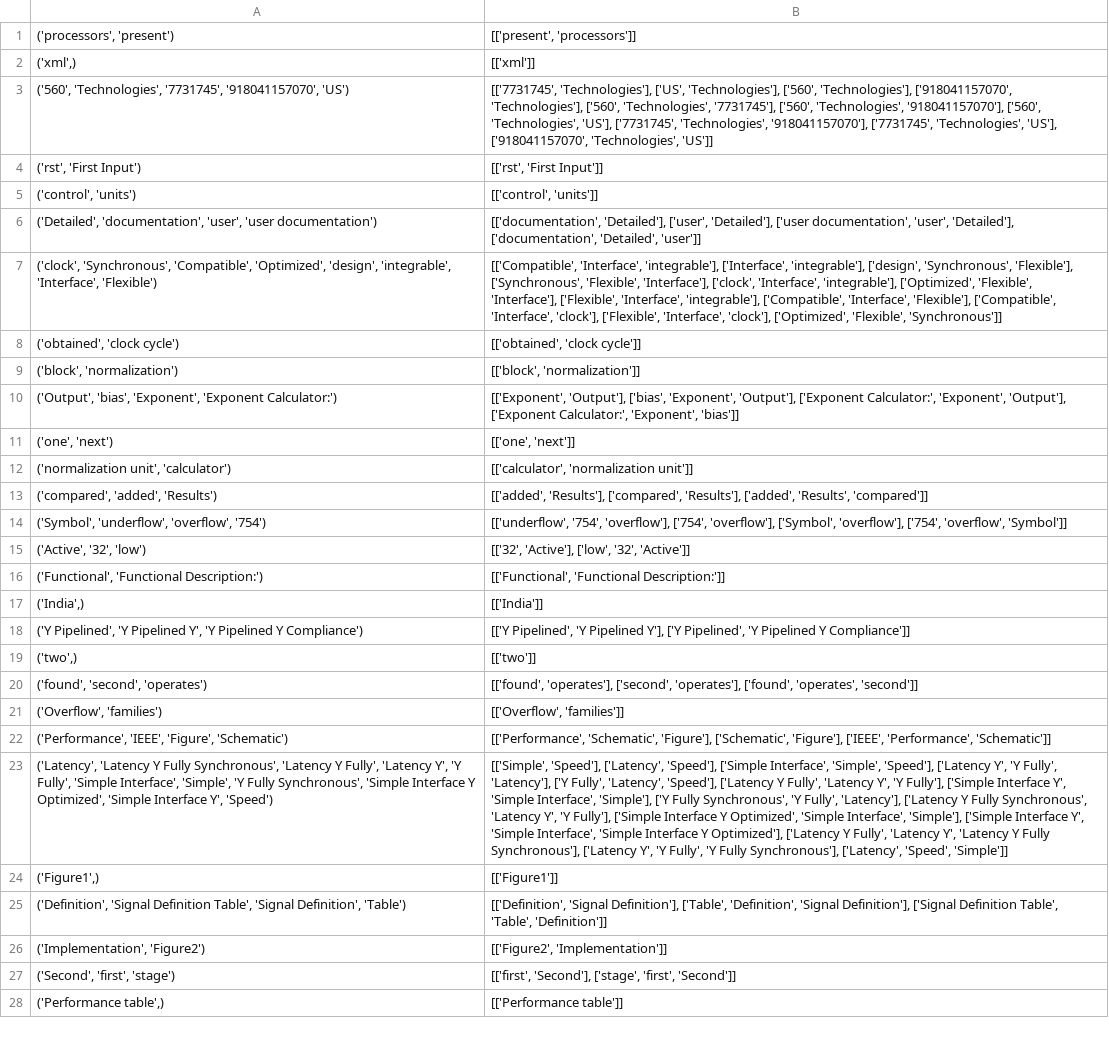
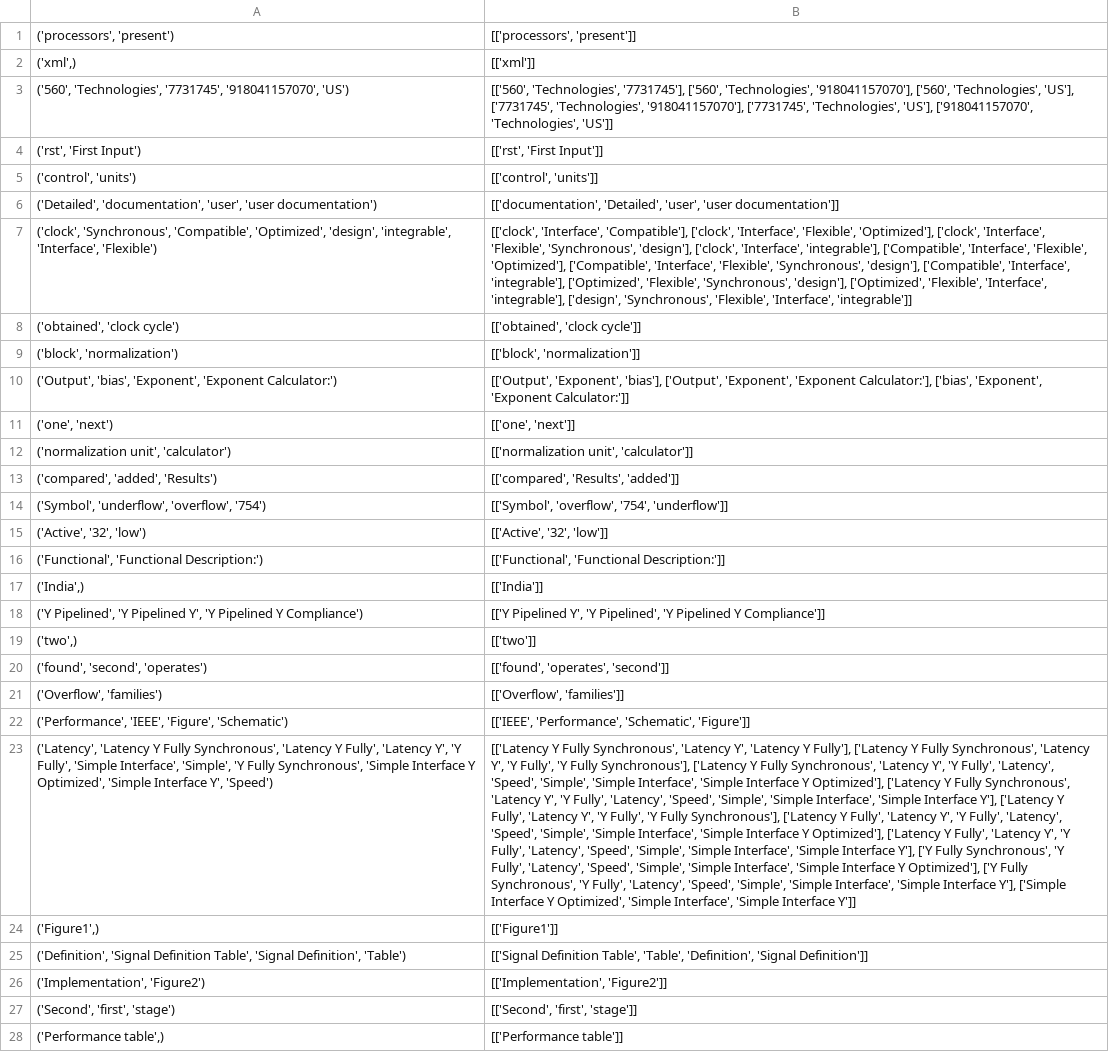
Before and after one commit to arunenigma/Fuzzy-Concept-Model, a CSV file: concept_db_backup/softjin_multiply/fuzzy_concepts.csv, drawn as a sheet; only a part is shown; the diff covers the shown part only; the diff names each change by its address in the sheet, - before the commit and + after, or states it on an @@ line.

```diff
--- a/concept_db_backup/softjin_multiply/fuzzy_concepts.csv
+++ b/concept_db_backup/softjin_multiply/fuzzy_concepts.csv
-B1: [['present', 'processors']]
+B1: [['processors', 'present']]
-B3: [['7731745', 'Technologies'], ['US', 'Technologies'], ['560', 'Technologies'], ['918041157070', 'Technologies'], ['560', 'Technologies', '7731745'],…
+B3: [['560', 'Technologies', '7731745'],…
-B6: [['documentation', 'Detailed'], ['user', 'Detailed'], ['user documentation', 'user', 'Detailed'], ['documentation', 'Detailed', 'user']]
+B6: [['documentation', 'Detailed', 'user', 'user documentation']]
-B7: [['Compatible', 'Interface', 'integrable'], ['Interface', 'integrable'], ['design', 'Synchronous', 'Flexible'], ['Synchronous', 'Flexible', 'Interface'], ['clock', 'Interface', 'integrable'], ['Optimized', 'Flexible', 'Interface'], ['Flexible', 'Interface', 'integrable'], ['Compatible', 'Interface', 'Flexible'], ['Compatible', 'Interface', 'clock'], ['Flexible', 'Interface', 'clock'], ['Optimized', 'Flexible', 'Synchronous']]
+B7: [['clock', 'Interface', 'Compatible'], ['clock', 'Interface', 'Flexible', 'Optimized'], ['clock', 'Interface', 'Flexible', 'Synchronous', 'design'], ['clock', 'Interface', 'integrable'], ['Compatible', 'Interface', 'Flexible', 'Optimized'], ['Compatible', 'Interface', 'Flexible', 'Synchronous', 'design'], ['Compatible', 'Interface', 'integrable'], ['Optimized', 'Flexible', 'Synchronous', 'design'], ['Optimized', 'Flexible', 'Interface', 'integrable'], ['design', 'Synchronous', 'Flexible', 'Interface', 'integrable']]
-B10: [['Exponent', 'Output'], ['bias', 'Exponent', 'Output'], ['Exponent Calculator:', 'Exponent', 'Output'], ['Exponent Calculator:', 'Exponent', 'bias']]
+B10: [['Output', 'Exponent', 'bias'], ['Output', 'Exponent', 'Exponent Calculator:'], ['bias', 'Exponent', 'Exponent Calculator:']]
-B12: [['calculator', 'normalization unit']]
+B12: [['normalization unit', 'calculator']]
-B13: [['added', 'Results'], ['compared', 'Results'], ['added', 'Results', 'compared']]
+B13: [['compared', 'Results', 'added']]
-B14: [['underflow', '754', 'overflow'], ['754', 'overflow'], ['Symbol', 'overflow'], ['754', 'overflow', 'Symbol']]
+B14: [['Symbol', 'overflow', '754', 'underflow']]
-B15: [['32', 'Active'], ['low', '32', 'Active']]
+B15: [['Active', '32', 'low']]
-B18: [['Y Pipelined', 'Y Pipelined Y'], ['Y Pipelined', 'Y…
+B18: [['Y Pipelined Y', 'Y Pipelined', 'Y…
-B20: [['found', 'operates'], ['second', 'operates'], ['found', 'operates', 'second']]
+B20: [['found', 'operates', 'second']]
-B22: [['Performance', 'Schematic', 'Figure'], ['Schematic', 'Figure'], ['IEEE', 'Performance', 'Schematic']]
+B22: [['IEEE', 'Performance', 'Schematic', 'Figure']]
-B23: [['Simple', 'Speed'], ['Latency', 'Speed'], ['Simple Interface', 'Simple', 'Speed'], ['Latency Y', 'Y Fully', 'Latency'], ['Y Fully', 'Latency', 'Speed'], ['Latency Y Fully', 'Latency Y', 'Y Fully'], ['Simple Interface Y', 'Simple Interface', 'Simple'], ['Y Fully Synchronous', 'Y Fully', 'Latency'], ['Latency Y Fully Synchronous', 'Latency Y', 'Y Fully'], ['Simple Interface Y Optimized', 'Simple Interface', 'Simple'], ['Simple Interface Y', 'Simple Interface', 'Simple Interface Y Optimized'], ['Latency Y Fully', 'Latency Y', 'Latency Y Fully Synchronous'], ['Latency Y', 'Y Fully', 'Y Fully Synchronous'], ['Latency', 'Speed', 'Simple']]
+B23: [['Latency Y Fully Synchronous', 'Latency Y', 'Latency Y Fully'], ['Latency Y Fully Synchronous', 'Latency Y', 'Y Fully', 'Y Fully Synchronous'], ['Latency Y Fully Synchronous', 'Latency Y', 'Y Fully', 'Latency', 'Speed', 'Simple', 'Simple Interface', 'Simple Interface Y Optimized'], ['Latency Y Fully Synchronous', 'Latency Y', 'Y Fully', 'Latency', 'Speed', 'Simple', 'Simple Interface', 'Simple Interface Y'], ['Latency Y Fully', 'Latency Y', 'Y Fully', 'Y Fully Synchronous'], ['Latency Y Fully', 'Latency Y', 'Y Fully', 'Latency', 'Speed', 'Simple', 'Simple Interface', 'Simple Interface Y Optimized'], ['Latency Y Fully', 'Latency Y', 'Y Fully', 'Latency', 'Speed', 'Simple', 'Simple Interface', 'Simple Interface Y'], ['Y Fully Synchronous', 'Y Fully', 'Latency', 'Speed', 'Simple', 'Simple Interface', 'Simple Interface Y Optimized'], ['Y Fully Synchronous', 'Y Fully', 'Latency', 'Speed', 'Simple', 'Simple Interface', 'Simple Interface Y'], ['Simple Interface Y Optimized', 'Simple Interface', 'Simple Interface Y']]
-B25: [['Definition', 'Signal Definition'], ['Table', 'Definition', 'Signal Definition'], ['Signal Definition Table', 'Table', 'Definition']]
+B25: [['Signal Definition Table', 'Table', 'Definition', 'Signal Definition']]
-B26: [['Figure2', 'Implementation']]
+B26: [['Implementation', 'Figure2']]
-B27: [['first', 'Second'], ['stage', 'first', 'Second']]
+B27: [['Second', 'first', 'stage']]
```
Also changed, not shown: 67 edited cells elsewhere in this file, concept_db_backup/softjin_add_sub/fuzzy_concepts.csv, 9 other files.
